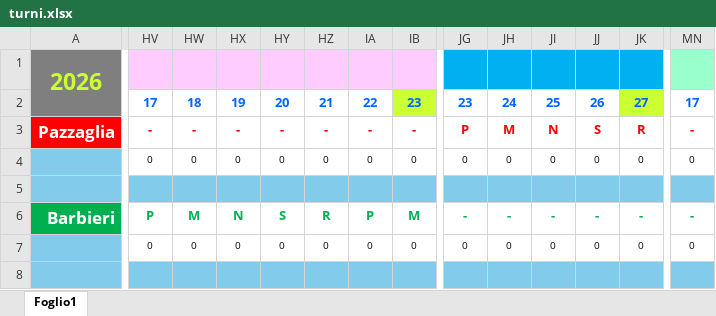
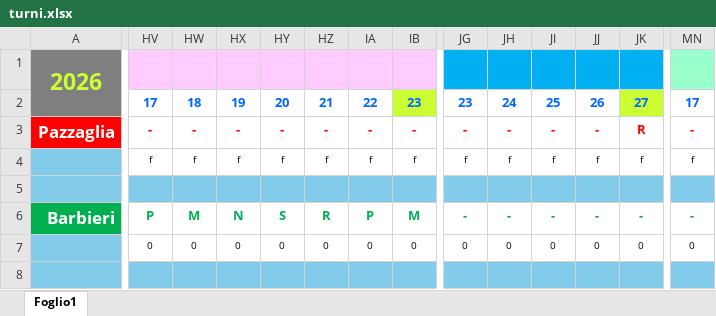
Before and after one commit to centrale118rsm-code/Turni-Autisti-2026-Rsm, an Excel workbook: turni.xlsx, sheet Foglio1, drawn as a sheet; only a part is shown, gaps mark what is left out; values as stored, in another font and other column widths than the file's, no borders; conditional formats not drawn; the diff covers the shown part only; the diff names each change by its address in the sheet, - before the commit and + after, or states it on an @@ line.

Commit message:
Add files via upload

```diff
--- a/turni.xlsx (sheet Foglio1)
+++ b/turni.xlsx (sheet Foglio1)
-JG3: P
+JG3: -
-JH3: M
+JH3: -
-JI3: N
+JI3: -
-JJ3: S
+JJ3: -
-HV4: 0
+HV4: f
-HW4: 0
+HW4: f
-HX4: 0
+HX4: f
-HY4: 0
+HY4: f
-HZ4: 0
+HZ4: f
-IA4: 0
+IA4: f
-IB4: 0
+IB4: f
-JG4: 0
+JG4: f
-JH4: 0
+JH4: f
-JI4: 0
+JI4: f
-JJ4: 0
+JJ4: f
-JK4: 0
+JK4: f
-MN4: 0
+MN4: f
```
Also changed, not shown: 6 edited cells elsewhere in this sheet.
